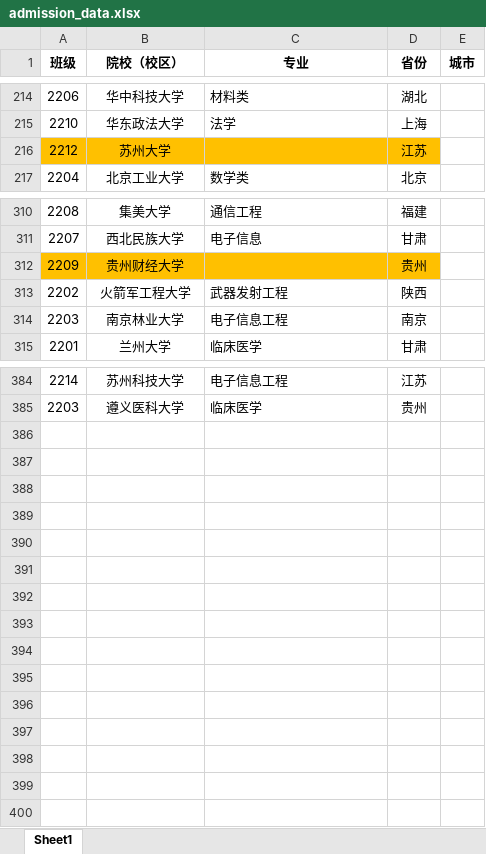
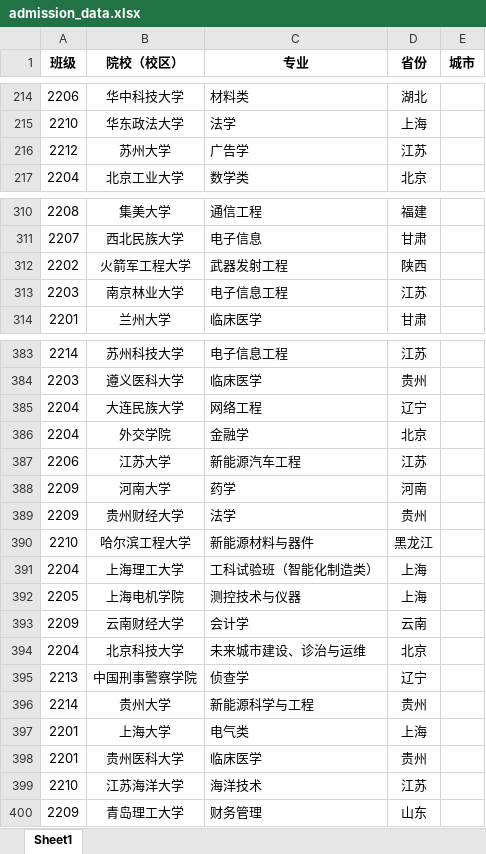
Before and after one commit to Felix-Sterling/xysy2025, an Excel workbook: admission_data.xlsx, sheet Sheet1, drawn as a sheet; only a part is shown, gaps mark what is left out; values as stored, in another font and other column widths than the file's, no borders; removed rows and columns are numbered as before the commit, all else as after; the diff covers the shown part only; the diff names each change by its address in the sheet, - before the commit and + after, or states it on an @@ line.

Commit message:
Add files via upload

```diff
--- a/admission_data.xlsx (sheet Sheet1)
+++ b/admission_data.xlsx (sheet Sheet1)
-A216:D216 fill: #FFC000
+A216:D216 fill: none
-C216 (专业): (empty)
+C216 (专业): 广告学
-row 312: 2209 | 贵州财经大学 |  | 贵州
-D313 (省份): 南京
+D313 (省份): 江苏
+row 385: 2204 | 大连民族大学 | 网络工程 | 辽宁
+row 386: 2204 | 外交学院 | 金融学 | 北京
+row 387: 2206 | 江苏大学 | 新能源汽车工程 | 江苏
+row 388: 2209 | 河南大学 | 药学 | 河南
+row 389: 2209 | 贵州财经大学 | 法学 | 贵州
+row 390: 2210 | 哈尔滨工程大学 | 新能源材料与器件 | 黑龙江
+row 391: 2204 | 上海理工大学 | 工科试验班（智能化制造类） | 上海
+row 392: 2205 | 上海电机学院 | 测控技术与仪器 | 上海
+row 393: 2209 | 云南财经大学 | 会计学 | 云南
+row 394: 2204 | 北京科技大学 | 未来城市建设、诊治与运维 | 北京
+row 395: 2213 | 中国刑事警察学院 | 侦查学 | 辽宁
+row 396: 2214 | 贵州大学 | 新能源科学与工程 | 贵州
+row 397: 2201 | 上海大学 | 电气类 | 上海
+row 398: 2201 | 贵州医科大学 | 临床医学 | 贵州
+row 399: 2210 | 江苏海洋大学 | 海洋技术 | 江苏
+row 400: 2209 | 青岛理工大学 | 财务管理 | 山东
```
Also changed, not shown: 6 edited cells and cell formats elsewhere in this sheet.
